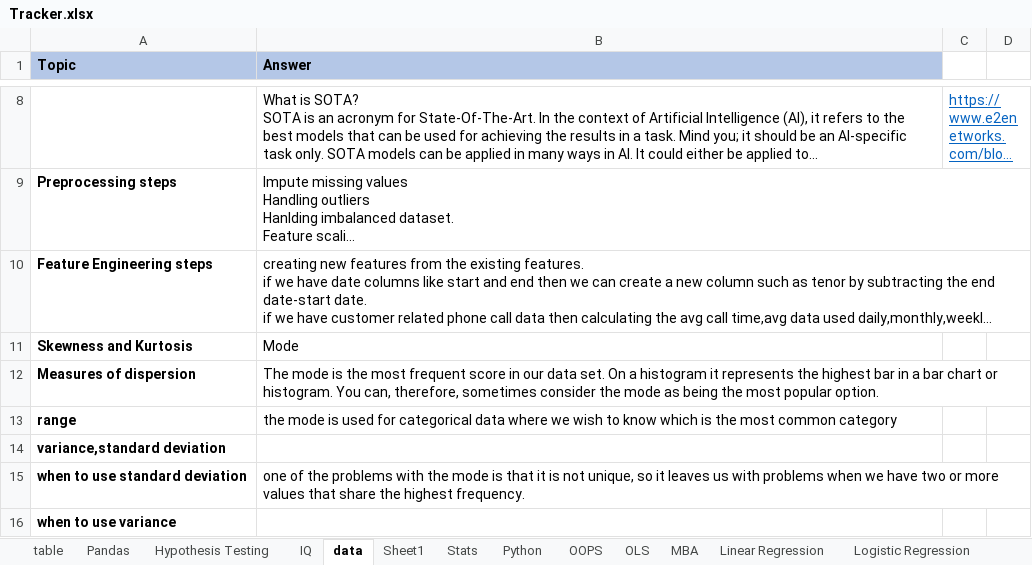
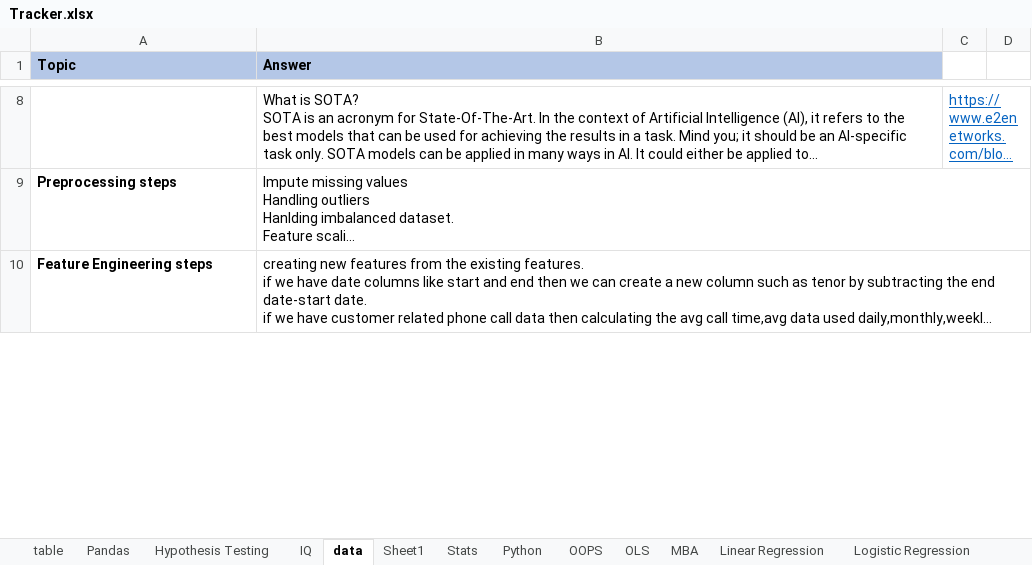
Before and after one commit to sheshankcool/ML_Notes, an Excel workbook: Tracker.xlsx, sheet data, drawn as a sheet; only a part is shown, gaps mark what is left out; long unchanged cells end in …; values as stored, in another font and other column widths than the file's, no borders; removed rows and columns are numbered as before the commit, all else as after; the diff covers the shown part only; the diff names each change by its address in the sheet, - before the commit and + after, or states it on an @@ line.

```diff
--- a/Tracker.xlsx (sheet data)
+++ b/Tracker.xlsx (sheet data)
-row 11: Skewness and Kurtosis | Mode
-row 12: Measures of dispersion | The mode is the most frequent score in our data set. On a histogram it represents the highest bar in a bar chart or histogram. You can, therefore, sometimes consider the mode as being the most popular option.
-row 13: range | the mode is used for categorical data where we wish to know which is the most common category
-row 14: variance,standard deviation
-row 15: when to use standard deviation | one of the problems with the mode is that it is not unique, so it leaves us with problems when we have two or more values that share the highest frequency.
-row 16: when to use variance
```
Also changed, not shown: 2 added rows and 5 removed rows elsewhere in this sheet, sheet Stats, sheet CAT BOOST, sheet Decision Tree, sheet KNN, sheet XG BOOST, sheet GRADIENT BOOSTING, 1 more sheet, other sheet tabs, 2 other files.
